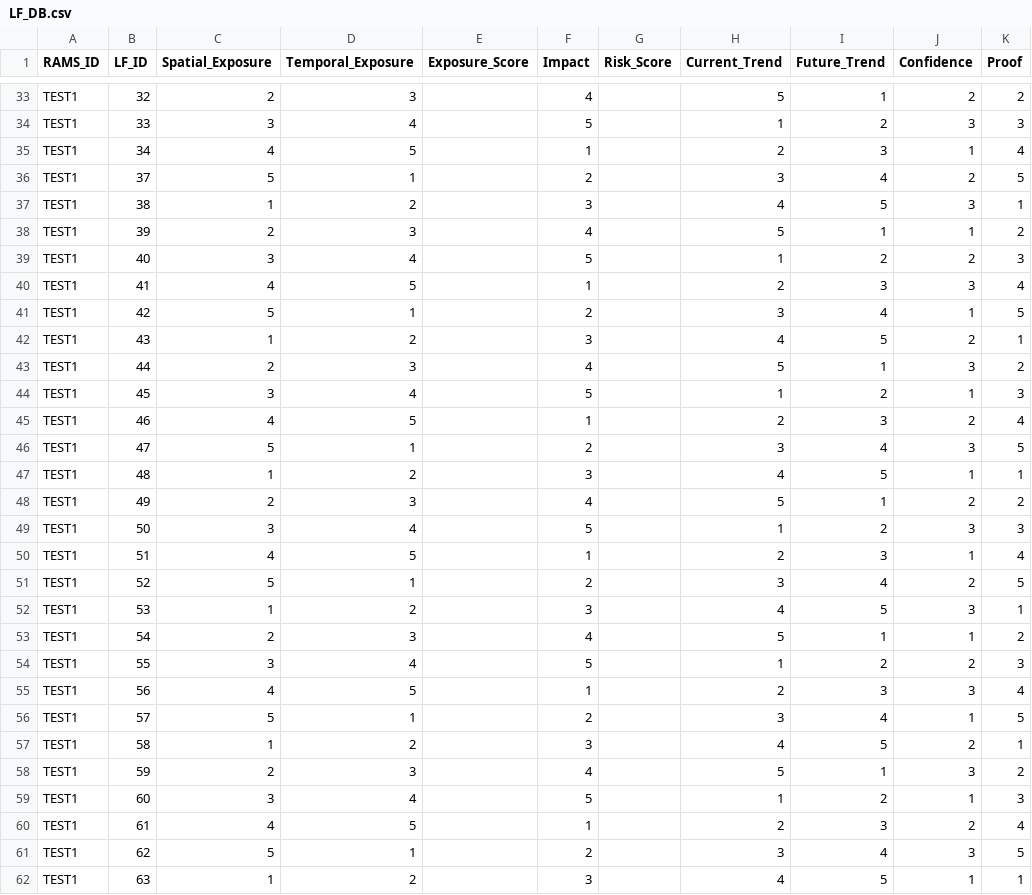
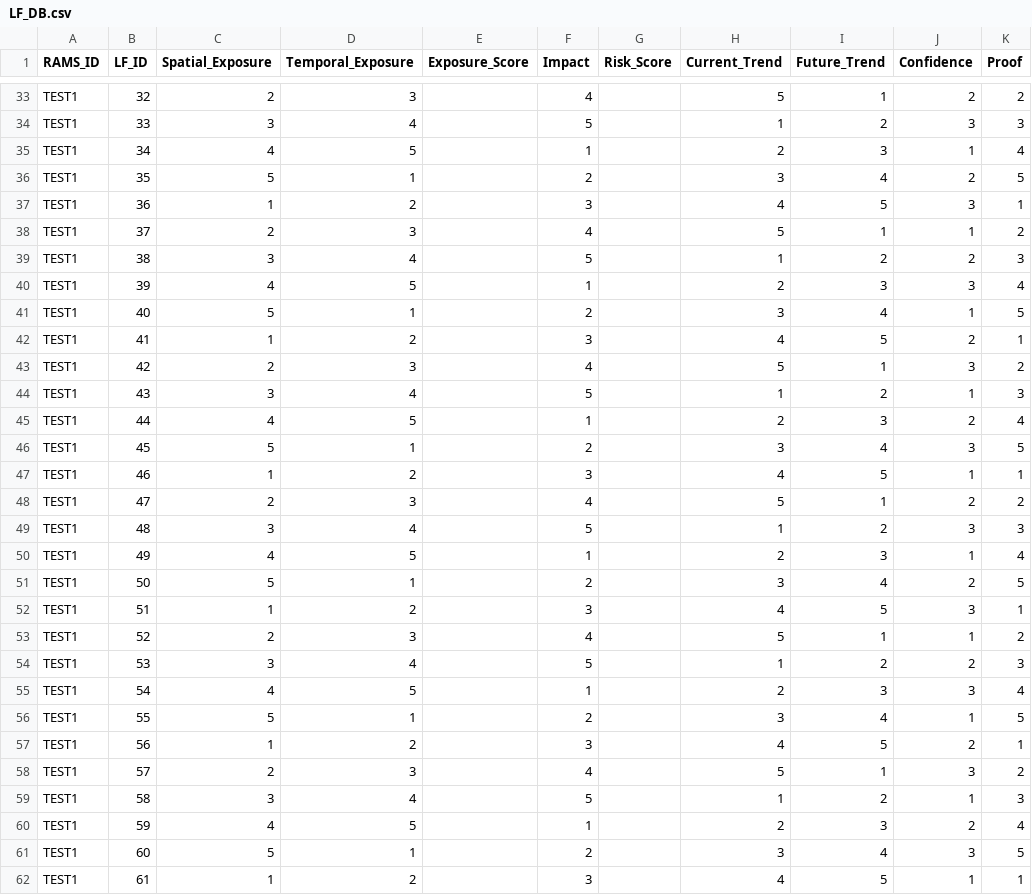
Before and after one commit to Blue-Matter/RAMS, a CSV file: data-raw/LF_DB.csv, drawn as a sheet; only a part is shown, gaps mark what is left out; the diff covers the shown part only; the diff names each change by its address in the sheet, - before the commit and + after, or states it on an @@ line.

```diff
--- a/data-raw/LF_DB.csv
+++ b/data-raw/LF_DB.csv
-B36 (LF_ID): 37
+B36 (LF_ID): 35
-B37 (LF_ID): 38
+B37 (LF_ID): 36
-B38 (LF_ID): 39
+B38 (LF_ID): 37
-B39 (LF_ID): 40
+B39 (LF_ID): 38
-B40 (LF_ID): 41
+B40 (LF_ID): 39
-B41 (LF_ID): 42
+B41 (LF_ID): 40
-B42 (LF_ID): 43
+B42 (LF_ID): 41
-B43 (LF_ID): 44
+B43 (LF_ID): 42
-B44 (LF_ID): 45
+B44 (LF_ID): 43
-B45 (LF_ID): 46
+B45 (LF_ID): 44
-B46 (LF_ID): 47
+B46 (LF_ID): 45
-B47 (LF_ID): 48
+B47 (LF_ID): 46
-B48 (LF_ID): 49
+B48 (LF_ID): 47
-B49 (LF_ID): 50
+B49 (LF_ID): 48
-B50 (LF_ID): 51
+B50 (LF_ID): 49
-B51 (LF_ID): 52
+B51 (LF_ID): 50
-B52 (LF_ID): 53
+B52 (LF_ID): 51
-B53 (LF_ID): 54
+B53 (LF_ID): 52
-B54 (LF_ID): 55
+B54 (LF_ID): 53
-B55 (LF_ID): 56
+B55 (LF_ID): 54
-B56 (LF_ID): 57
+B56 (LF_ID): 55
-B57 (LF_ID): 58
+B57 (LF_ID): 56
-B58 (LF_ID): 59
+B58 (LF_ID): 57
-B59 (LF_ID): 60
+B59 (LF_ID): 58
-B60 (LF_ID): 61
+B60 (LF_ID): 59
-B61 (LF_ID): 62
+B61 (LF_ID): 60
-B62 (LF_ID): 63
+B62 (LF_ID): 61
```
Also changed, not shown: 137 edited cells elsewhere in this file, data-raw/LIMITING_FACTORS.csv, data-raw/METADATA.csv, 20 other files.
